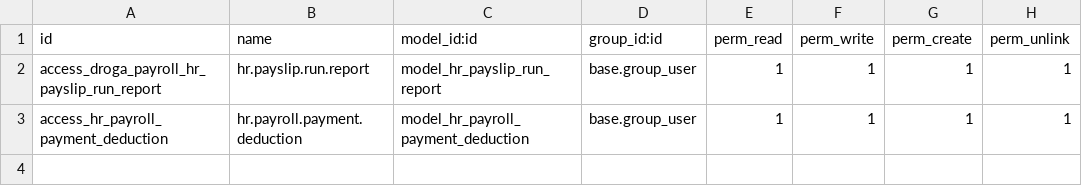
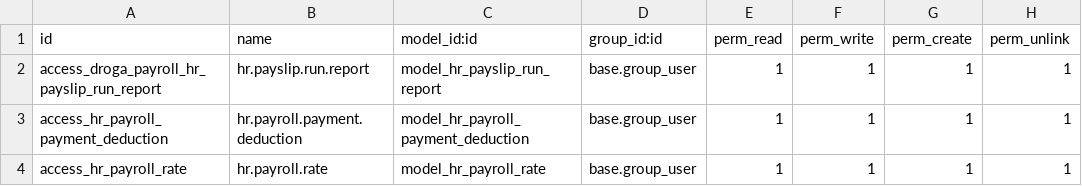
Before and after one commit to phillmona-dev/ecs_erp, a CSV file: droga_payroll/security/ir.model.access.csv, drawn as a sheet.

Commit message:
Payroll master report updated

```diff
--- a/droga_payroll/security/ir.model.access.csv
+++ b/droga_payroll/security/ir.model.access.csv
@@ -3 +3,2 @@ access_droga_payroll_hr_payslip_run_report,hr.payslip.run.report,model_hr_paysli
 access_hr_payroll_payment_deduction,hr.payroll.payment.deduction,model_hr_payroll_payment_deduction,base.group_user,1,1,1,1
+access_hr_payroll_rate,hr.payroll.rate,model_hr_payroll_rate,base.group_user,1,1,1,1
```
Also changed, not shown: 6 other files.
